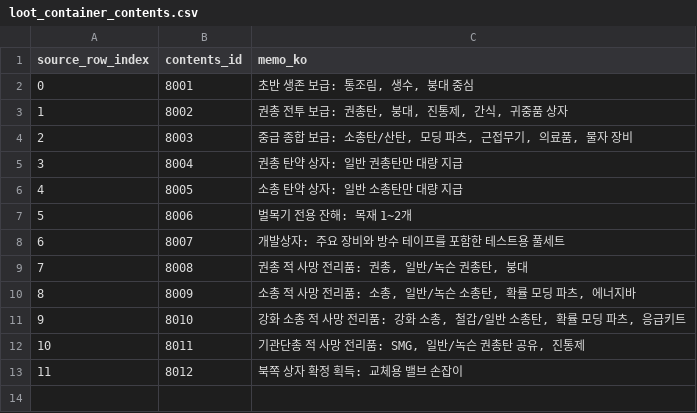
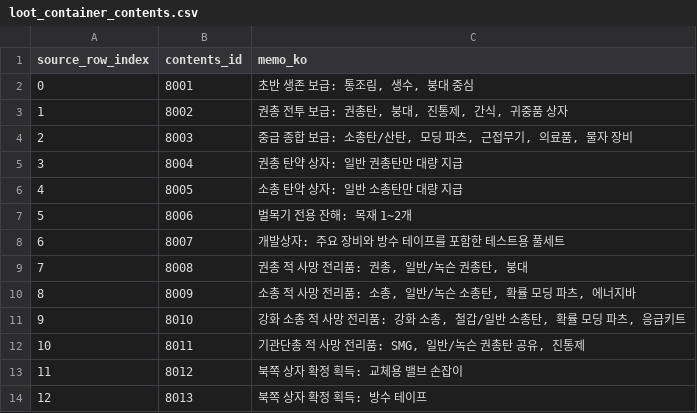
Before and after one commit to octopus7/extraction_shooter, a CSV file: TunaSweeper/Content/Data/ExcelExport/loot_container_contents.csv, drawn as a sheet; the diff names each change by its address in the sheet, - before the commit and + after, or states it on an @@ line.

Commit message:
Add guaranteed tape loot anchor data

```diff
--- a/TunaSweeper/Content/Data/ExcelExport/loot_container_contents.csv
+++ b/TunaSweeper/Content/Data/ExcelExport/loot_container_contents.csv
+row 14: 12 | 8013 | 북쪽 상자 확정 획득: 방수 테이프
```
Also changed, not shown: TunaSweeper/Content/Data/ExcelExport/loot_container_items.csv, 3 other files.
